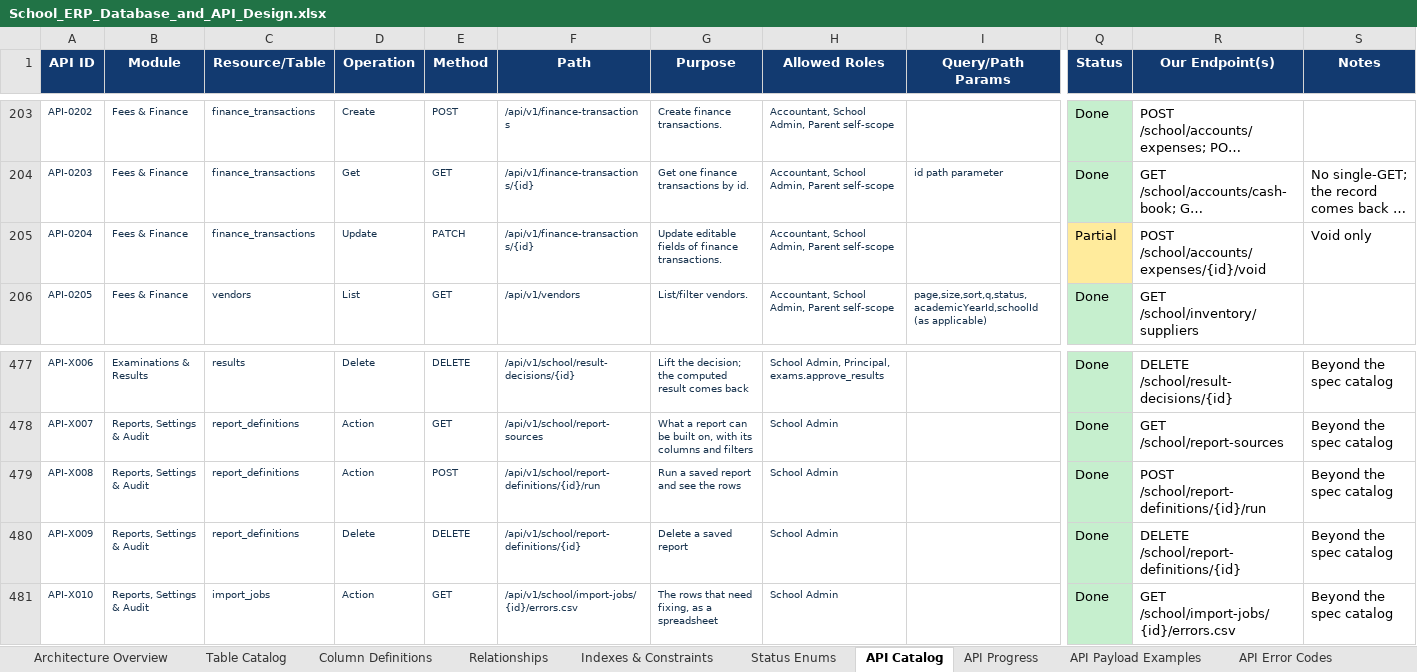
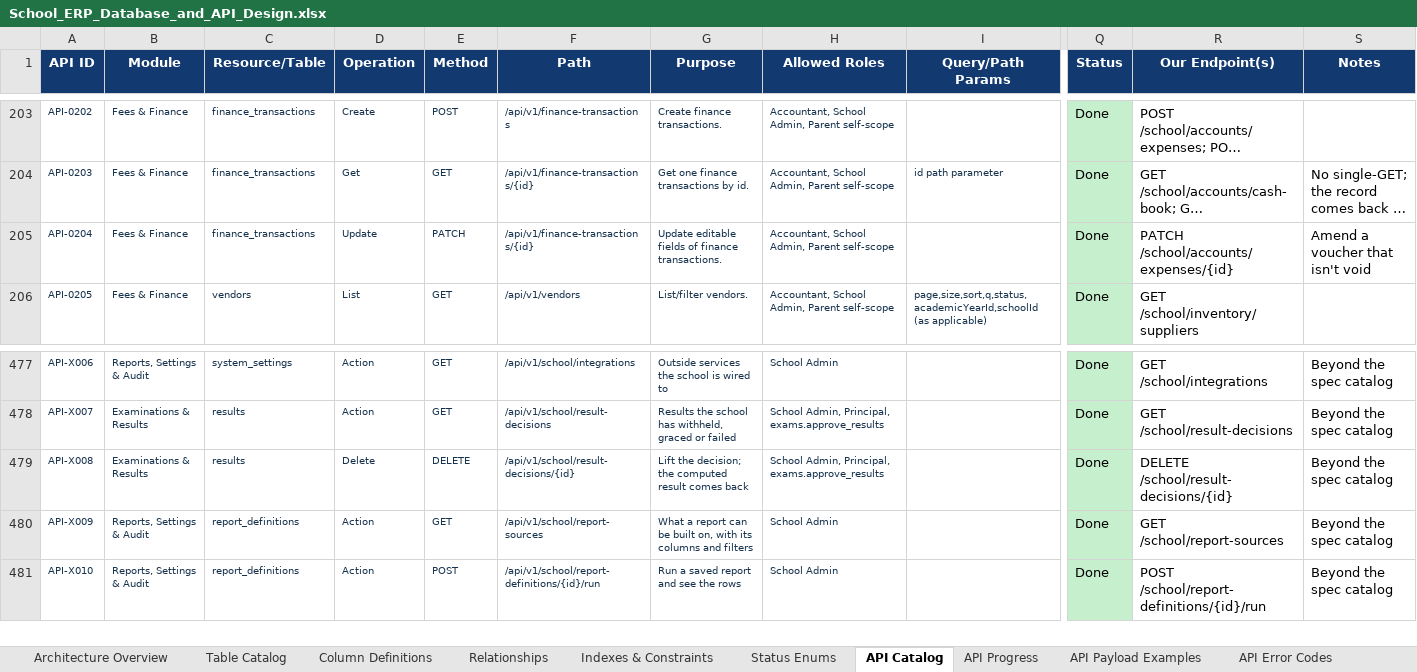
Before and after one commit to kishoreUdatha/schoolManagement-System, an Excel workbook: School_ERP_Database_and_API_Design.xlsx, sheet API Catalog, drawn as a sheet; only a part is shown, gaps mark what is left out; long unchanged cells end in …; values as stored, in another font and other column widths than the file's, no borders; table styles not drawn; the diff covers the shown part only; the diff names each change by its address in the sheet, - before the commit and + after, or states it on an @@ line.

```diff
--- a/School_ERP_Database_and_API_Design.xlsx (sheet API Catalog)
+++ b/School_ERP_Database_and_API_Design.xlsx (sheet API Catalog)
-Q205 (Status): Partial
+Q205 (Status): Done
-Q205 fill: #FFEB9C
+Q205 fill: #C6EFCE
-R205 (Our Endpoint(s)): POST /school/accounts/expenses/{id}/void
+R205 (Our Endpoint(s)): PATCH /school/accounts/expenses/{id}
-S205 (Notes): Void only
+S205 (Notes): Amend a voucher that isn't void
-B477 (Module): Examinations & Results
+B477 (Module): Reports, Settings & Audit
-C477 (Resource/Table): results
+C477 (Resource/Table): system_settings
-D477 (Operation): Delete
+D477 (Operation): Action
-E477 (Method): DELETE
+E477 (Method): GET
-F477 (Path): /api/v1/school/result-decisions/{id}
+F477 (Path): /api/v1/school/integrations
-G477 (Purpose): Lift the decision; the computed result comes back
+G477 (Purpose): Outside services the school is wired to
-H477 (Allowed Roles): School Admin, Principal, exams.approve_results
+H477 (Allowed Roles): School Admin
-R477 (Our Endpoint(s)): DELETE /school/result-decisions/{id}
+R477 (Our Endpoint(s)): GET /school/integrations
-B478:B479 (Module): Reports, Settings & Audit
+B478:B479 (Module): Examinations & Results
-C478:C479 (Resource/Table): report_definitions
+C478:C479 (Resource/Table): results
-F478 (Path): /api/v1/school/report-sources
+F478 (Path): /api/v1/school/result-decisions
-G478 (Purpose): What a report can be built on, with its columns and filters
+G478 (Purpose): Results the school has withheld, graced or failed
-H478:H479 (Allowed Roles): School Admin
+H478:H479 (Allowed Roles): School Admin, Principal, exams.approve_results
-R478 (Our Endpoint(s)): GET /school/report-sources
+R478 (Our Endpoint(s)): GET /school/result-decisions
-D479 (Operation): Action
+D479 (Operation): Delete
-E479 (Method): POST
+E479 (Method): DELETE
-F479 (Path): /api/v1/school/report-definitions/{id}/run
+F479 (Path): /api/v1/school/result-decisions/{id}
-G479 (Purpose): Run a saved report and see the rows
+G479 (Purpose): Lift the decision; the computed result comes back
-R479 (Our Endpoint(s)): POST /school/report-definitions/{id}/run
+R479 (Our Endpoint(s)): DELETE /school/result-decisions/{id}
-D480 (Operation): Delete
+D480 (Operation): Action
-E480 (Method): DELETE
+E480 (Method): GET
-F480 (Path): /api/v1/school/report-definitions/{id}
+F480 (Path): /api/v1/school/report-sources
-G480 (Purpose): Delete a saved report
+G480 (Purpose): What a report can be built on, with its columns and filters
-R480 (Our Endpoint(s)): DELETE /school/report-definitions/{id}
+R480 (Our Endpoint(s)): GET /school/report-sources
-C481 (Resource/Table): import_jobs
+C481 (Resource/Table): report_definitions
-E481 (Method): GET
+E481 (Method): POST
-F481 (Path): /api/v1/school/import-jobs/{id}/errors.csv
+F481 (Path): /api/v1/school/report-definitions/{id}/run
-G481 (Purpose): The rows that need fixing, as a spreadsheet
+G481 (Purpose): Run a saved report and see the rows
-R481 (Our Endpoint(s)): GET /school/import-jobs/{id}/errors.csv
+R481 (Our Endpoint(s)): POST /school/report-definitions/{id}/run
```
Also changed, not shown: 2 added rows, 634 edited cells and cell formats elsewhere in this sheet, 33 other files.
